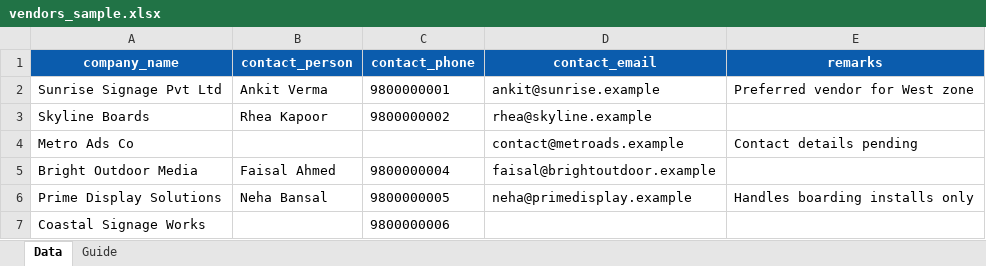
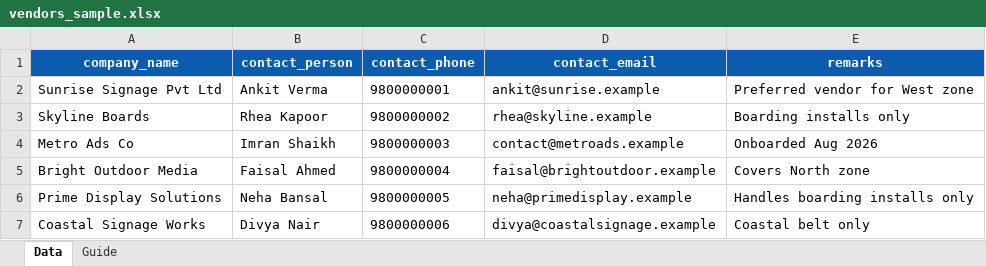
Before and after one commit to VBL-GIT/signage, an Excel workbook: docs/bulk-templates/vendors_sample.xlsx, sheet Data, drawn as a sheet; values as stored, in another font and other column widths than the file's, no borders; the diff names each change by its address in the sheet, - before the commit and + after, or states it on an @@ line.

```diff
--- a/docs/bulk-templates/vendors_sample.xlsx (sheet Data)
+++ b/docs/bulk-templates/vendors_sample.xlsx (sheet Data)
-E3 (remarks): (empty)
+E3 (remarks): Boarding installs only
-B4 (contact_person): (empty)
+B4 (contact_person): Imran Shaikh
-C4 (contact_phone): (empty)
+C4 (contact_phone): 9800000003
-E4 (remarks): Contact details pending
+E4 (remarks): Onboarded Aug 2026
-E5 (remarks): (empty)
+E5 (remarks): Covers North zone
-B7 (contact_person): (empty)
+B7 (contact_person): Divya Nair
-D7 (contact_email): (empty)
+D7 (contact_email): divya@coastalsignage.example
-E7 (remarks): (empty)
+E7 (remarks): Coastal belt only
```
Also changed, not shown: sheet Guide, docs/bulk-templates/stores_sample.xlsx, docs/bulk-templates/stores_template.xlsx, 24 other files.
